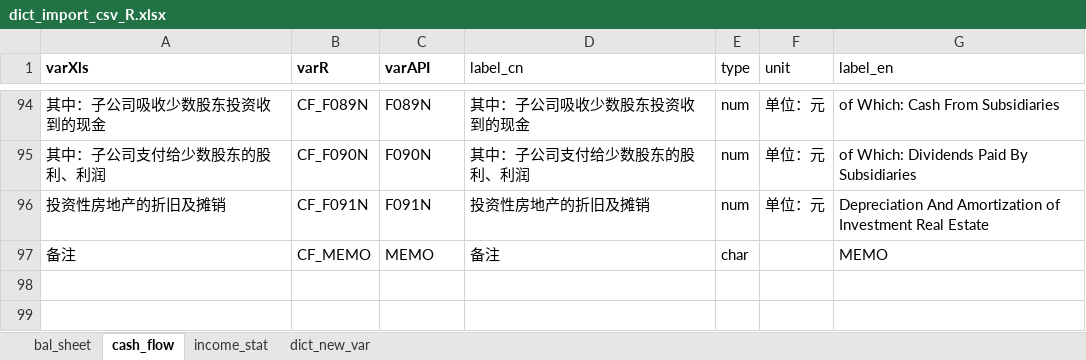
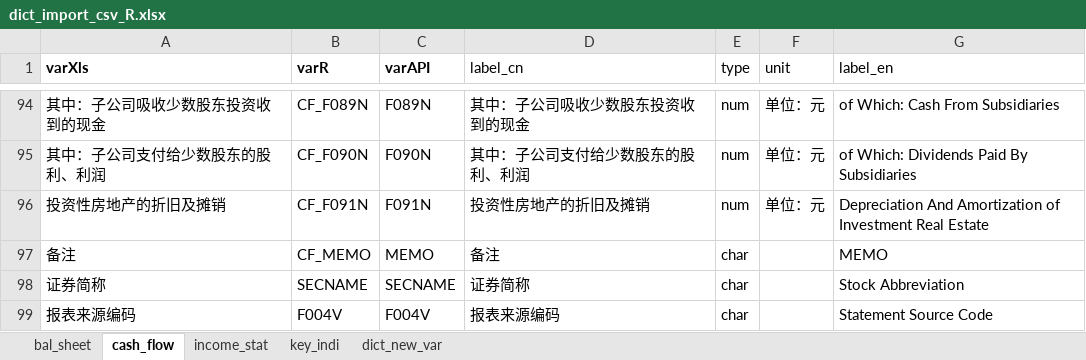
Before and after one commit to IceCreammm/Analy_Finan_Report, an Excel workbook: DATA/dict_import_csv_R.xlsx, sheet cash_flow, drawn as a sheet; only a part is shown, gaps mark what is left out; values as stored, in another font and other column widths than the file's, no borders; the diff names each change by its address in the sheet, - before the commit and + after, or states it on an @@ line.

```diff
--- a/DATA/dict_import_csv_R.xlsx (sheet cash_flow)
+++ b/DATA/dict_import_csv_R.xlsx (sheet cash_flow)
+sheet tab: key_indi
+row 98: 证券简称 | SECNAME | SECNAME | 证券简称 | char |  | Stock Abbreviation
+row 99: 报表来源编码 | F004V | F004V | 报表来源编码 | char |  | Statement Source Code
```
Also changed, not shown: sheet income_stat, 9 other files.
